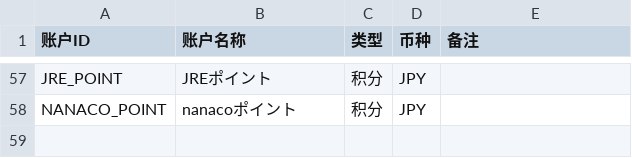
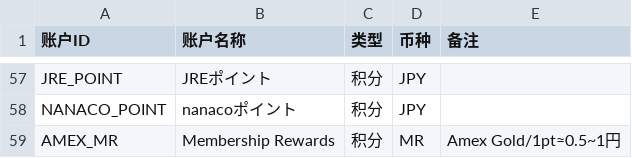
Before and after one commit to liupeiming600/accounting, a CSV file: config/accounts.csv, drawn as a sheet; only a part is shown, gaps mark what is left out; the diff names each change by its address in the sheet, - before the commit and + after, or states it on an @@ line.

```diff
--- a/config/accounts.csv
+++ b/config/accounts.csv
+row 59: AMEX_MR | Membership Rewards | 积分 | MR | Amex Gold/1pt≈0.5~1円
```
Also changed, not shown: accounts/balances.csv, accounts/transactions.csv, 8 other files.
